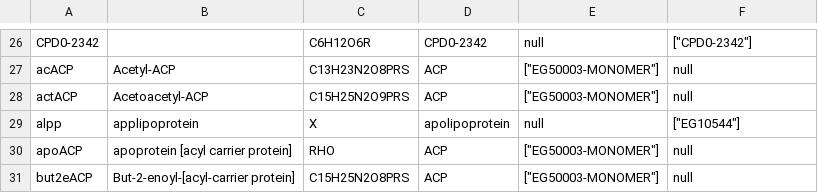
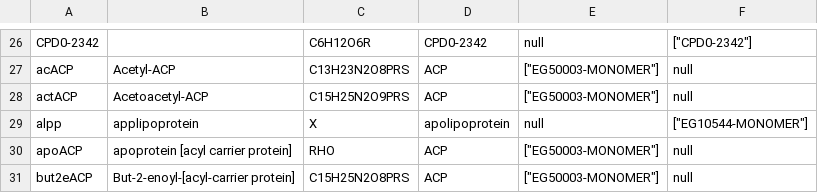
Before and after one commit to CovertLab/WholeCellEcoliRelease, a CSV file: data/intermediate/fakeMetabolites.csv, drawn as a sheet; only a part is shown, gaps mark what is left out.

Commit message:
Used gene name accidentally not monomer name

```diff
--- a/data/intermediate/fakeMetabolites.csv
+++ b/data/intermediate/fakeMetabolites.csv
@@ -28,3 +28,3 @@ acACP	Acetyl-ACP	C13H23N2O8PRS	ACP	"[""EG50003-MONOMER""]"	null
 actACP	Acetoacetyl-ACP	C15H25N2O9PRS	ACP	"[""EG50003-MONOMER""]"	null
-alpp	applipoprotein	X	apolipoprotein	null	"[""EG10544""]"
+alpp	applipoprotein	X	apolipoprotein	null	"[""EG10544-MONOMER""]"
 apoACP	apoprotein [acyl carrier protein]	RHO	ACP	"[""EG50003-MONOMER""]"	null
```
Also changed, not shown: 1 other file.
